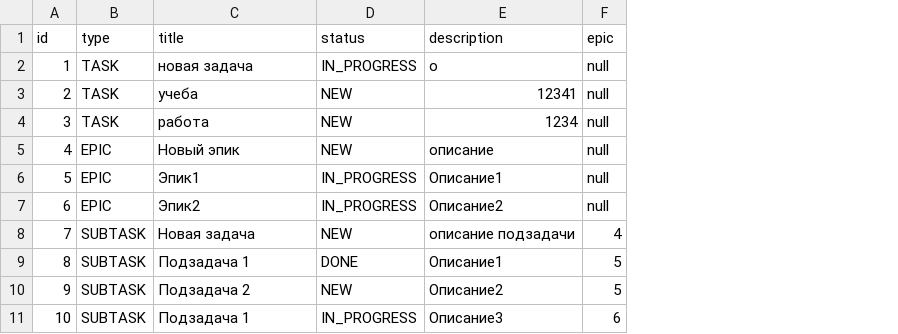
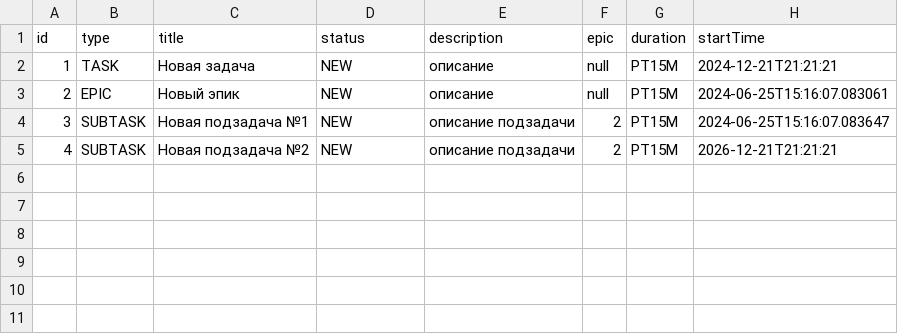
Before and after one commit to D1R3kT/java-kanban, a CSV file: task.csv, drawn as a sheet; removed rows and columns are numbered as before the commit, all else as after; the diff names each change by its address in the sheet, - before the commit and + after, or states it on an @@ line.

Commit message:
Выполнено задание по ТЗ №8. Добавлены дата и длительность задач. Методы покрыты тестами.

```diff
--- a/task.csv
+++ b/task.csv
+column G (duration), rows 2-5: all PT15M
+column H (startTime), rows 2-5: 2024-12-21T21:21:21 | 2024-06-25T15:16:07.083061 | 2024-06-25T15:16:07.083647 | 2026-12-21T21:21:21
-C2 (title): новая задача
+C2 (title): Новая задача
-D2 (status): IN_PROGRESS
+D2 (status): NEW
-E2 (description): о
+E2 (description): описание
-B3 (type): TASK
+B3 (type): EPIC
-C3 (title): учеба
+C3 (title): Новый эпик
-E3 (description): 12341
+E3 (description): описание
-B4 (type): TASK
+B4 (type): SUBTASK
-C4 (title): работа
+C4 (title): Новая подзадача №1
-E4 (description): 1234
+E4 (description): описание подзадачи
-F4:F5 (epic): null
+F4:F5 (epic): 2
-B5 (type): EPIC
+B5 (type): SUBTASK
-C5 (title): Новый эпик
+C5 (title): Новая подзадача №2
-E5 (description): описание
+E5 (description): описание подзадачи
-row 6: 5 | EPIC | Эпик1 | IN_PROGRESS | Описание1 | null
-row 7: 6 | EPIC | Эпик2 | IN_PROGRESS | Описание2 | null
-row 8: 7 | SUBTASK | Новая задача | NEW | описание подзадачи | 4
-row 9: 8 | SUBTASK | Подзадача 1 | DONE | Описание1 | 5
-row 10: 9 | SUBTASK | Подзадача 2 | NEW | Описание2 | 5
-row 11: 10 | SUBTASK | Подзадача 1 | IN_PROGRESS | Описание3 | 6
```
Also changed, not shown: 13 other files.
